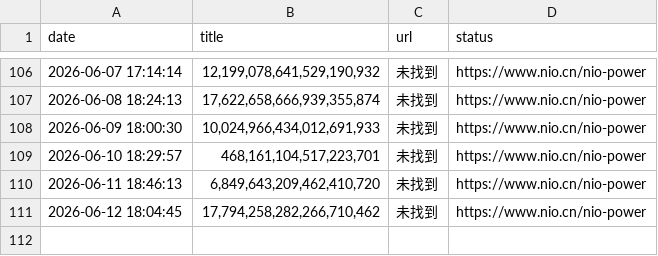
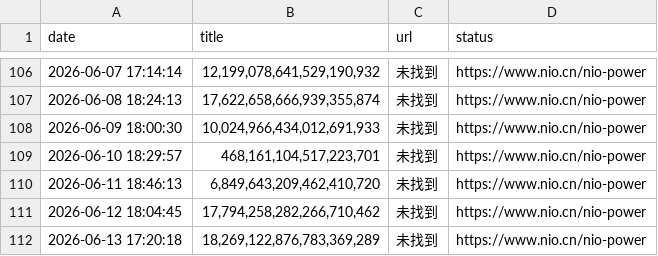
Before and after one commit to hanjunxian88/-, a CSV file: nio_power_data.csv, drawn as a sheet; only a part is shown, gaps mark what is left out; the diff names each change by its address in the sheet, - before the commit and + after, or states it on an @@ line.

```diff
--- a/nio_power_data.csv
+++ b/nio_power_data.csv
+row 112: 2026-06-13 17:20:18 | 18,269,122,876,783,369,289 | 未找到 | https://www.nio.cn/nio-power
```
